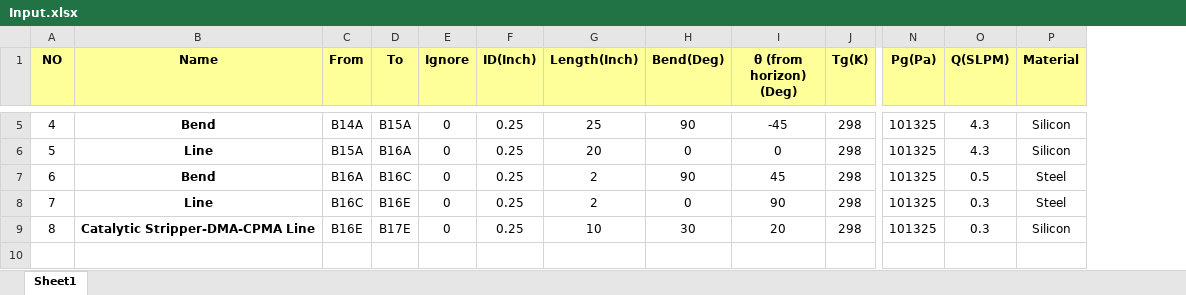
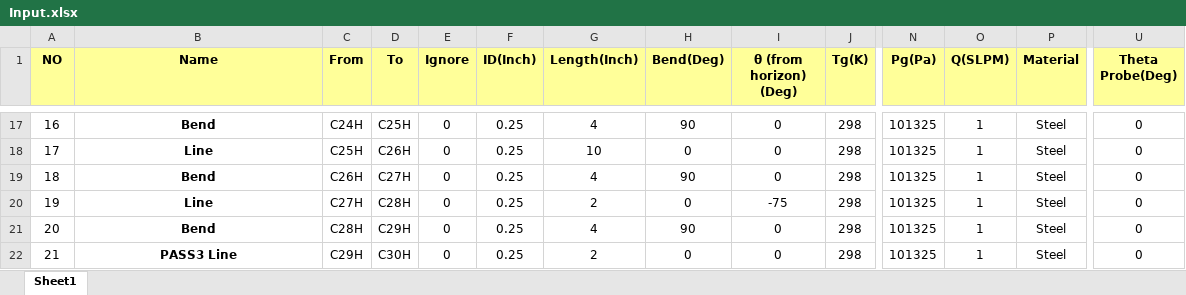
Before and after one commit to keyhanB/FlareNet-Particle-Penetration-Calculator, an Excel workbook: Excel Input/Input.xlsx, sheet Sheet1, drawn as a sheet; only a part is shown, gaps mark what is left out; values as stored, in another font and other column widths than the file's, no borders; conditional formats and table styles not drawn; addresses are those after the commit; rows hold the shown columns only; the diff covers the shown part only; the diff names each change by its address in the sheet, - before the commit and + after, or states it on an @@ line.

```diff
--- a/Excel Input/Input.xlsx (sheet Sheet1)
+++ b/Excel Input/Input.xlsx (sheet Sheet1)
+column U (Theta Probe(Deg)), rows 17-20: all 0; row 22: 0
@@ column A (NO) renumbered from row 13 down @@
-C17 (From): B14A
+C17 (From): C24H
-D17 (To): B15A
+D17 (To): C25H
-G17 (Length(Inch)): 25
+G17 (Length(Inch)): 4
-I17 (θ (from horizon) (Deg)): -45
+I17 (θ (from horizon) (Deg)): 0
-O17:O18 (Q(SLPM)): 4.3
+O17:O18 (Q(SLPM)): 1
-P17:P18 (Material): Silicon
+P17:P18 (Material): Steel
-C18 (From): B15A
+C18 (From): C25H
-D18 (To): B16A
+D18 (To): C26H
-G18 (Length(Inch)): 20
+G18 (Length(Inch)): 10
-C19 (From): B16A
+C19 (From): C26H
-D19 (To): B16C
+D19 (To): C27H
-G19 (Length(Inch)): 2
+G19 (Length(Inch)): 4
-I19 (θ (from horizon) (Deg)): 45
+I19 (θ (from horizon) (Deg)): 0
-O19 (Q(SLPM)): 0.5
+O19 (Q(SLPM)): 1
-C20 (From): B16C
+C20 (From): C27H
-D20 (To): B16E
+D20 (To): C28H
-I20 (θ (from horizon) (Deg)): 90
+I20 (θ (from horizon) (Deg)): -75
-O20 (Q(SLPM)): 0.3
+O20 (Q(SLPM)): 1
+row 21: 20 | Bend | C28H | C29H | 0 | 0.25 | 4 | 90 | 0 | 298 | 101325 | 1 | Steel | 0
-B22 (Name): Catalytic Stripper-DMA-CPMA Line
+B22 (Name): PASS3 Line
-C22 (From): B16E
+C22 (From): C29H
-D22 (To): B17E
+D22 (To): C30H
-G22 (Length(Inch)): 10
+G22 (Length(Inch)): 2
-H22 (Bend(Deg)): 30
+H22 (Bend(Deg)): 0
-I22 (θ (from horizon) (Deg)): 20
+I22 (θ (from horizon) (Deg)): 0
-O22 (Q(SLPM)): 0.3
+O22 (Q(SLPM)): 1
-P22 (Material): Silicon
+P22 (Material): Steel
```
Also changed, not shown: 12 added rows and 19 edited cells elsewhere in this sheet, Excel Output/Main Report.xlsx, Excel Output/Section_1.xlsx, 49 other files.
